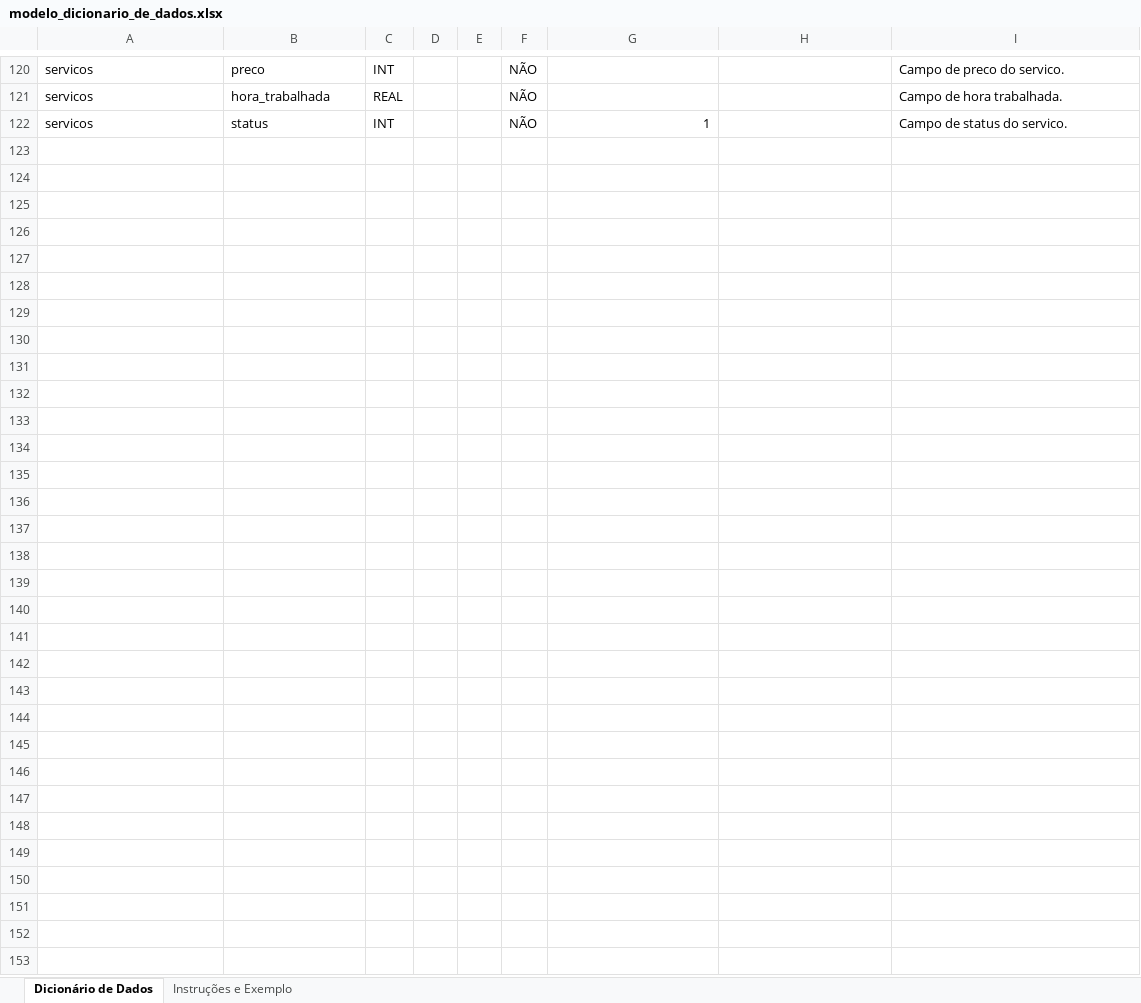
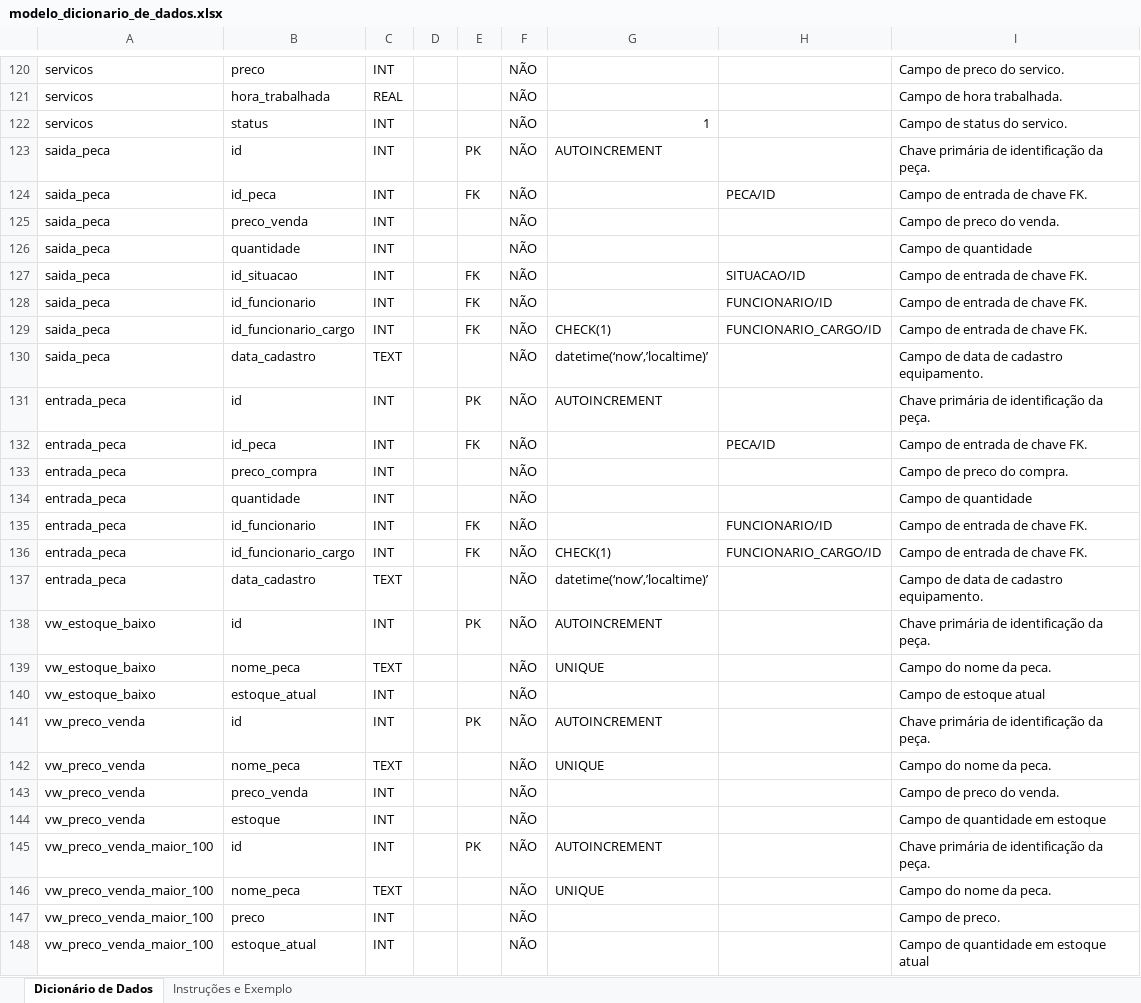
Before and after one commit to Lucas-Assumpcao/techfix, an Excel workbook: documentos/modelo_dicionario_de_dados.xlsx, sheet Dicionário de Dados, drawn as a sheet; only a part is shown, gaps mark what is left out; values as stored, in another font and other column widths than the file's, no borders; the diff covers the shown part only; the diff names each change by its address in the sheet, - before the commit and + after, or states it on an @@ line.

```diff
--- a/documentos/modelo_dicionario_de_dados.xlsx (sheet Dicionário de Dados)
+++ b/documentos/modelo_dicionario_de_dados.xlsx (sheet Dicionário de Dados)
+row 123: saida_peca | id | INT |  | PK | NÃO | AUTOINCREMENT |  | Chave primária de identificação da peça.
+row 124: saida_peca | id_peca | INT |  | FK | NÃO |  | PECA/ID | Campo de entrada de chave FK.
+row 125: saida_peca | preco_venda | INT |  |  | NÃO |  |  | Campo de preco do venda.
+row 126: saida_peca | quantidade | INT |  |  | NÃO |  |  | Campo de quantidade
+row 127: saida_peca | id_situacao | INT |  | FK | NÃO |  | SITUACAO/ID | Campo de entrada de chave FK.
+row 128: saida_peca | id_funcionario | INT |  | FK | NÃO |  | FUNCIONARIO/ID | Campo de entrada de chave FK.
+row 129: saida_peca | id_funcionario_cargo | INT |  | FK | NÃO | CHECK(1) | FUNCIONARIO_CARGO/ID | Campo de entrada de chave FK.
+row 130: saida_peca | data_cadastro | TEXT |  |  | NÃO | datetime(‘now’,’localtime)’ |  | Campo de data de cadastro equipamento.
+row 131: entrada_peca | id | INT |  | PK | NÃO | AUTOINCREMENT |  | Chave primária de identificação da peça.
+row 132: entrada_peca | id_peca | INT |  | FK | NÃO |  | PECA/ID | Campo de entrada de chave FK.
+row 133: entrada_peca | preco_compra | INT |  |  | NÃO |  |  | Campo de preco do compra.
+row 134: entrada_peca | quantidade | INT |  |  | NÃO |  |  | Campo de quantidade
+row 135: entrada_peca | id_funcionario | INT |  | FK | NÃO |  | FUNCIONARIO/ID | Campo de entrada de chave FK.
+row 136: entrada_peca | id_funcionario_cargo | INT |  | FK | NÃO | CHECK(1) | FUNCIONARIO_CARGO/ID | Campo de entrada de chave FK.
+row 137: entrada_peca | data_cadastro | TEXT |  |  | NÃO | datetime(‘now’,’localtime)’ |  | Campo de data de cadastro equipamento.
+row 138: vw_estoque_baixo | id | INT |  | PK | NÃO | AUTOINCREMENT |  | Chave primária de identificação da peça.
+row 139: vw_estoque_baixo | nome_peca | TEXT |  |  | NÃO | UNIQUE |  | Campo do nome da peca.
+row 140: vw_estoque_baixo | estoque_atual | INT |  |  | NÃO |  |  | Campo de estoque atual
+row 141: vw_preco_venda | id | INT |  | PK | NÃO | AUTOINCREMENT |  | Chave primária de identificação da peça.
+row 142: vw_preco_venda | nome_peca | TEXT |  |  | NÃO | UNIQUE |  | Campo do nome da peca.
+row 143: vw_preco_venda | preco_venda | INT |  |  | NÃO |  |  | Campo de preco do venda.
+row 144: vw_preco_venda | estoque | INT |  |  | NÃO |  |  | Campo de quantidade em estoque
+row 145: vw_preco_venda_maior_100 | id | INT |  | PK | NÃO | AUTOINCREMENT |  | Chave primária de identificação da peça.
+row 146: vw_preco_venda_maior_100 | nome_peca | TEXT |  |  | NÃO | UNIQUE |  | Campo do nome da peca.
+row 147: vw_preco_venda_maior_100 | preco | INT |  |  | NÃO |  |  | Campo de preco.
+row 148: vw_preco_venda_maior_100 | estoque_atual | INT |  |  | NÃO |  |  | Campo de quantidade em estoque atual
```
Also changed, not shown: 4 edited cells elsewhere in this sheet, 2 other files.
